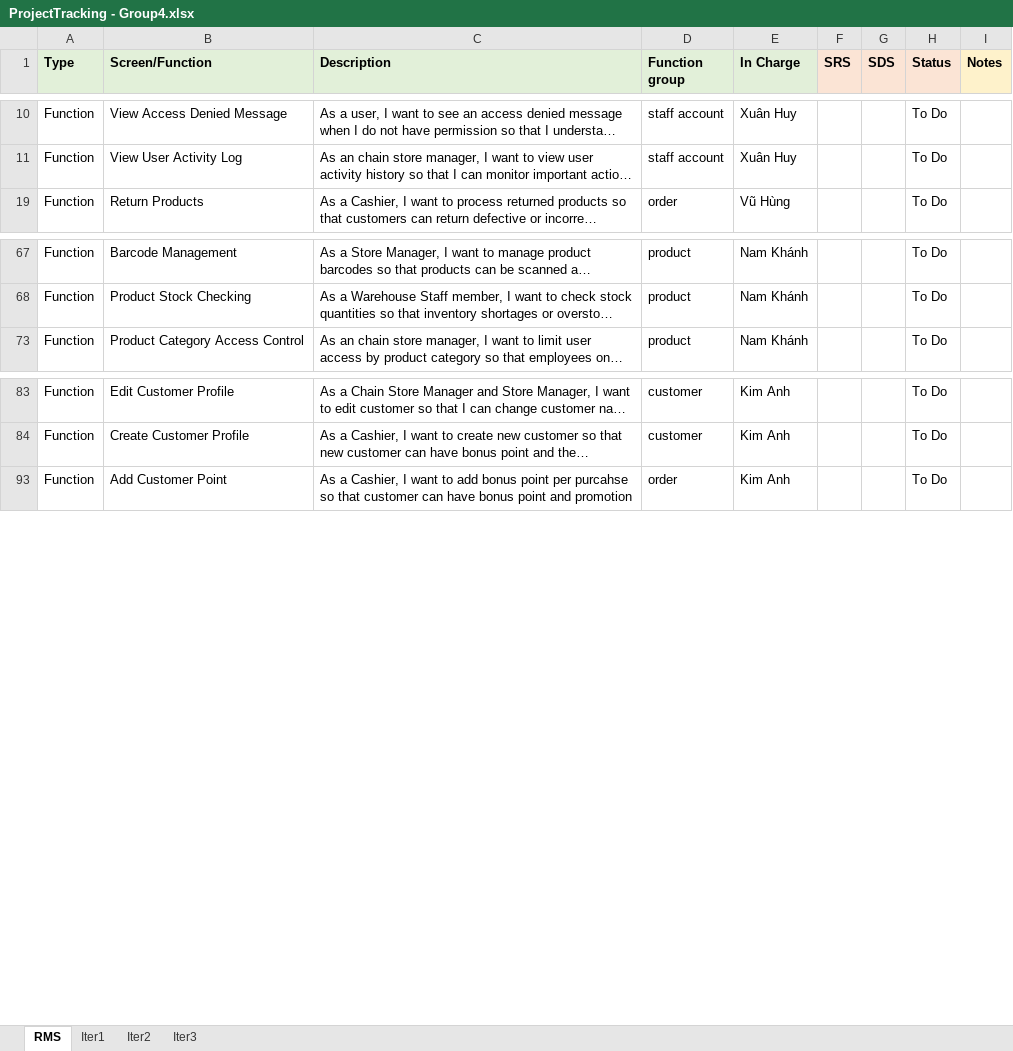
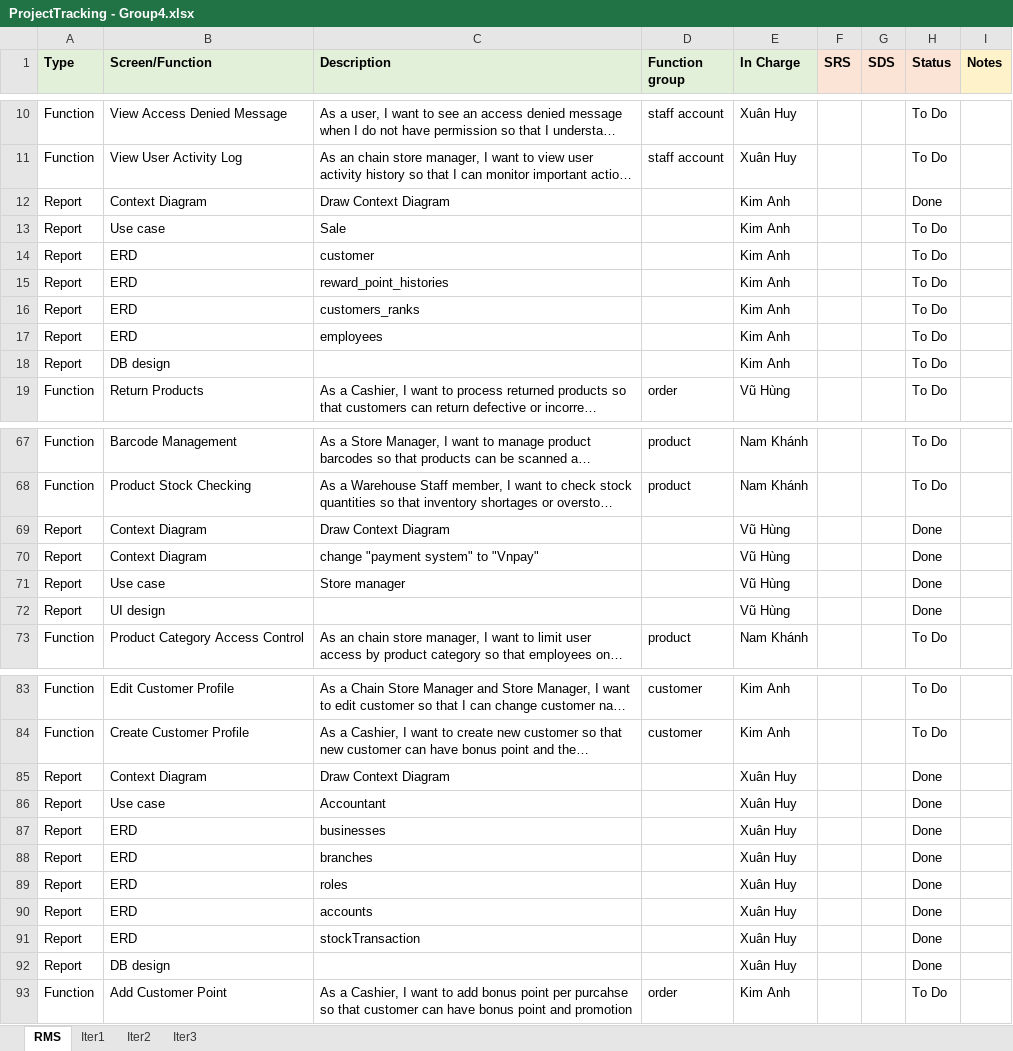
Before and after one commit to VuNamKhanh485/Sales-Management-Software, an Excel workbook: Report/ProjectTracking - Group4.xlsx, sheet RMS, drawn as a sheet; only a part is shown, gaps mark what is left out; long unchanged cells end in …; values as stored, in another font and other column widths than the file's, no borders; the diff covers the shown part only; the diff names each change by its address in the sheet, - before the commit and + after, or states it on an @@ line.

```diff
--- a/Report/ProjectTracking - Group4.xlsx (sheet RMS)
+++ b/Report/ProjectTracking - Group4.xlsx (sheet RMS)
@@ row 12 unhidden: Report | Context Diagram | Draw Context Diagram |  | Kim Anh |  |  | Done @@
@@ row 13 unhidden: Report | Use case | Sale |  | Kim Anh |  |  | To Do @@
@@ row 14 unhidden: Report | ERD | customer |  | Kim Anh |  |  | To Do @@
@@ row 15 unhidden: Report | ERD | reward_point_histories |  | Kim Anh |  |  | To Do @@
@@ row 16 unhidden: Report | ERD | customers_ranks |  | Kim Anh |  |  | To Do @@
@@ row 17 unhidden: Report | ERD | employees |  | Kim Anh |  |  | To Do @@
@@ row 18 unhidden: Report | DB design |  |  | Kim Anh |  |  | To Do @@
@@ row 69 unhidden: Report | Context Diagram | Draw Context Diagram |  | Vũ Hùng |  |  | Done @@
@@ row 70 unhidden: Report | Context Diagram | change "payment system" to "Vnpay" |  | Vũ Hùng |  |  | Done @@
@@ row 71 unhidden: Report | Use case | Store manager |  | Vũ Hùng |  |  | Done @@
@@ row 72 unhidden: Report | UI design |  |  | Vũ Hùng |  |  | Done @@
@@ row 85 unhidden: Report | Context Diagram | Draw Context Diagram |  | Xuân Huy |  |  | Done @@
@@ row 86 unhidden: Report | Use case | Accountant |  | Xuân Huy |  |  | Done @@
@@ row 87 unhidden: Report | ERD | businesses |  | Xuân Huy |  |  | Done @@
@@ row 88 unhidden: Report | ERD | branches |  | Xuân Huy |  |  | Done @@
@@ row 89 unhidden: Report | ERD | roles |  | Xuân Huy |  |  | Done @@
@@ row 90 unhidden: Report | ERD | accounts |  | Xuân Huy |  |  | Done @@
@@ row 91 unhidden: Report | ERD | stockTransaction |  | Xuân Huy |  |  | Done @@
@@ row 92 unhidden: Report | DB design |  |  | Xuân Huy |  |  | Done @@
```
Also changed, not shown: 21 hidden or unhidden rows elsewhere in this sheet, 1 other file.
